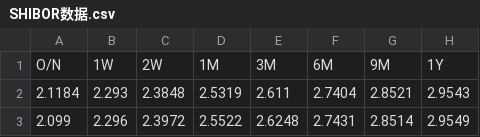
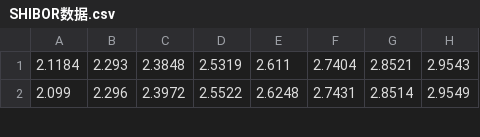
Before and after one commit to zhongdeming428/graduation-design, a CSV file: Project/PCAOnBonds/SHIBOR/SHIBOR历年信息汇总/SHIBOR数据.csv, drawn as a sheet; only a part is shown; the diff names each change by its address in the sheet, - before the commit and + after, or states it on an @@ line.

```diff
--- a/Project/PCAOnBonds/SHIBOR/SHIBOR历年信息汇总/SHIBOR数据.csv
+++ b/Project/PCAOnBonds/SHIBOR/SHIBOR历年信息汇总/SHIBOR数据.csv
-row 1: O/N | 1W | 2W | 1M | 3M | 6M | 9M | 1Y
```
Also changed, not shown: 7 other files.
